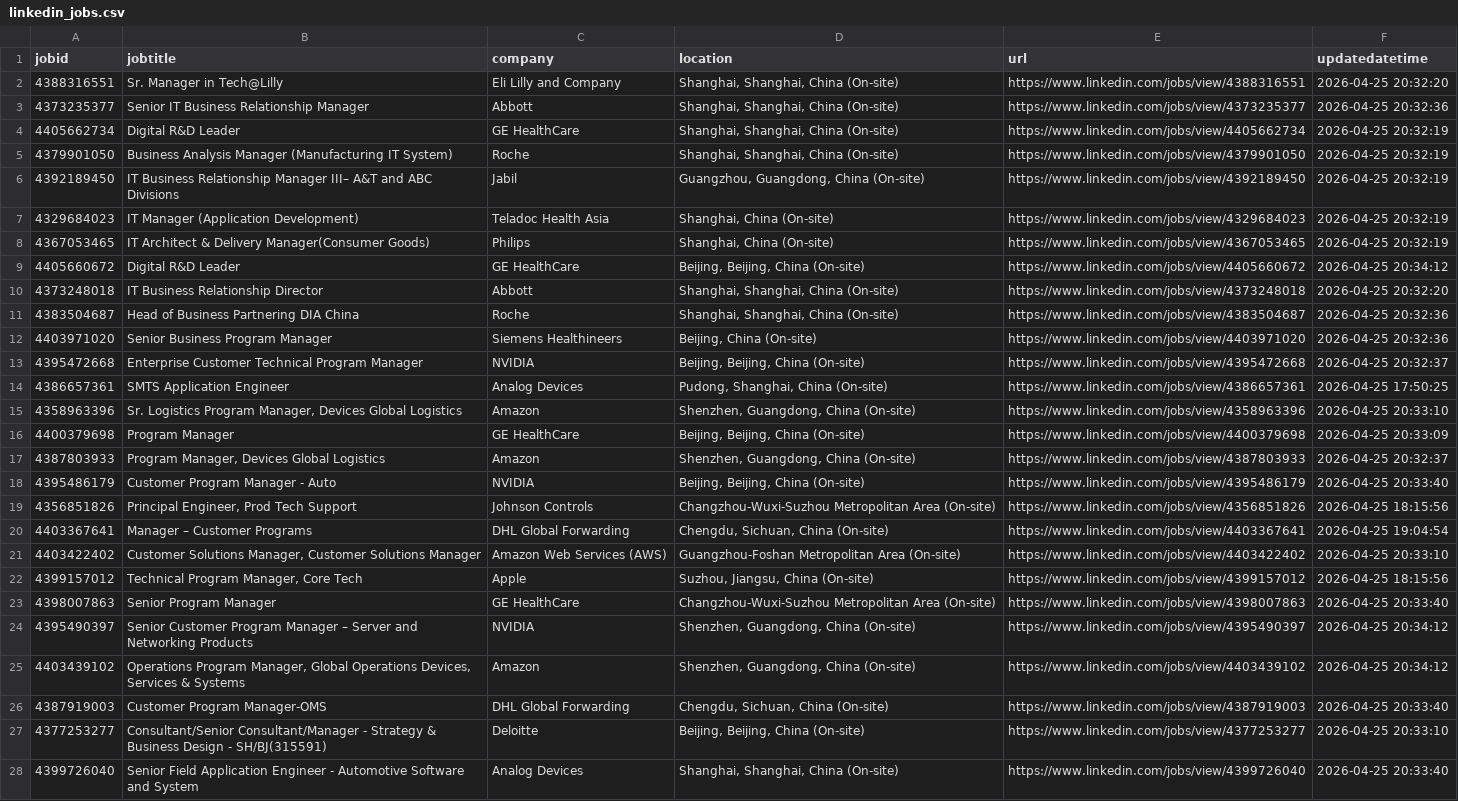
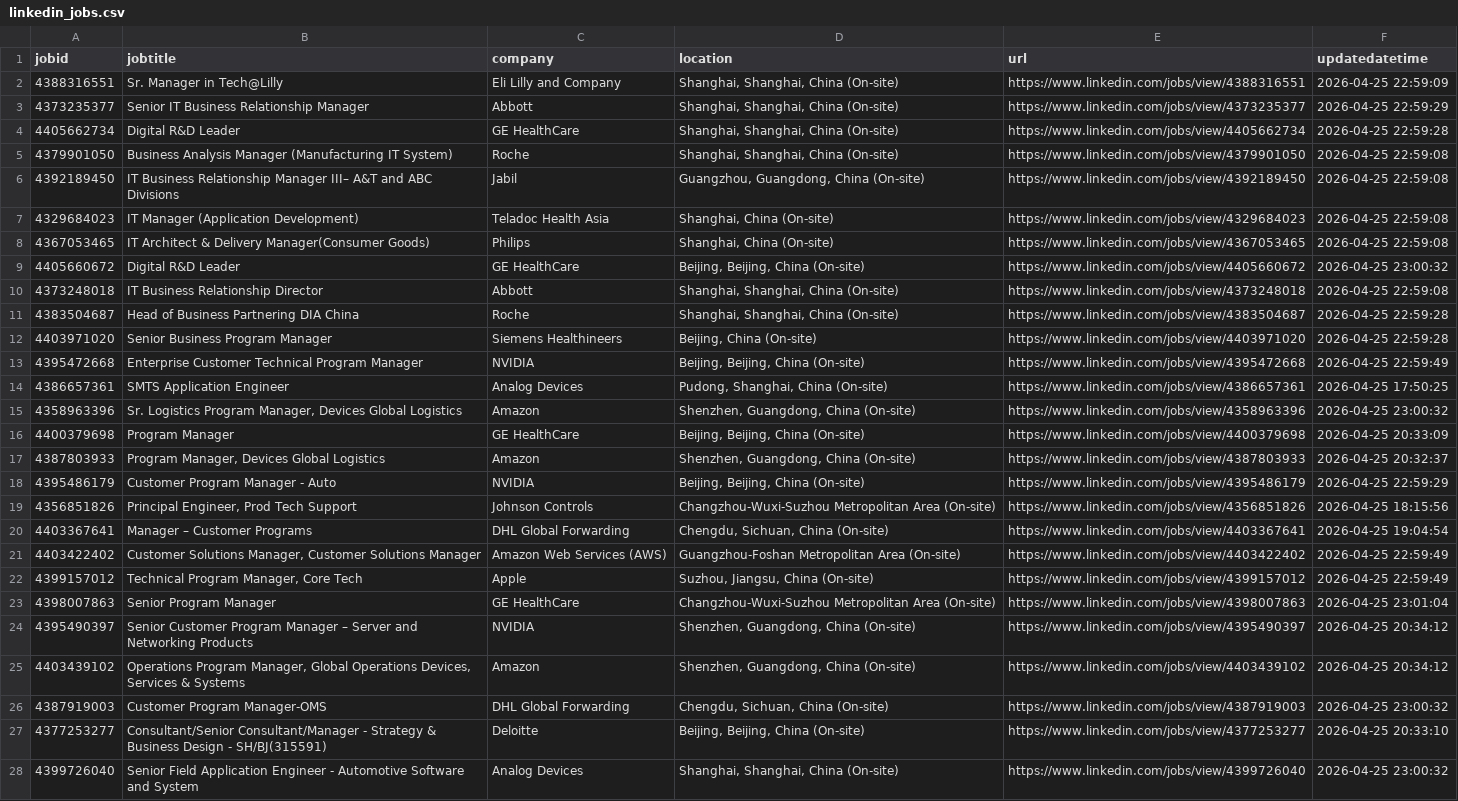
Before and after one commit to ivanchencbx/linkedin-jobs-scraper, a CSV file: linkedin_jobs.csv, drawn as a sheet; only a part is shown; the diff covers the shown part only; the diff names each change by its address in the sheet, - before the commit and + after, or states it on an @@ line.

```diff
--- a/linkedin_jobs.csv
+++ b/linkedin_jobs.csv
-F2 (updatedatetime): 2026-04-25 20:32:20
+F2 (updatedatetime): 2026-04-25 22:59:09
-F3 (updatedatetime): 2026-04-25 20:32:36
+F3 (updatedatetime): 2026-04-25 22:59:29
-F4 (updatedatetime): 2026-04-25 20:32:19
+F4 (updatedatetime): 2026-04-25 22:59:28
-F5:F8 (updatedatetime): 2026-04-25 20:32:19
+F5:F8 (updatedatetime): 2026-04-25 22:59:08
-F9 (updatedatetime): 2026-04-25 20:34:12
+F9 (updatedatetime): 2026-04-25 23:00:32
-F10 (updatedatetime): 2026-04-25 20:32:20
+F10 (updatedatetime): 2026-04-25 22:59:08
-F11:F12 (updatedatetime): 2026-04-25 20:32:36
+F11:F12 (updatedatetime): 2026-04-25 22:59:28
-F13 (updatedatetime): 2026-04-25 20:32:37
+F13 (updatedatetime): 2026-04-25 22:59:49
-F15 (updatedatetime): 2026-04-25 20:33:10
+F15 (updatedatetime): 2026-04-25 23:00:32
-F18 (updatedatetime): 2026-04-25 20:33:40
+F18 (updatedatetime): 2026-04-25 22:59:29
-F21 (updatedatetime): 2026-04-25 20:33:10
+F21 (updatedatetime): 2026-04-25 22:59:49
-F22 (updatedatetime): 2026-04-25 18:15:56
+F22 (updatedatetime): 2026-04-25 22:59:49
-F23 (updatedatetime): 2026-04-25 20:33:40
+F23 (updatedatetime): 2026-04-25 23:01:04
-F26 (updatedatetime): 2026-04-25 20:33:40
+F26 (updatedatetime): 2026-04-25 23:00:32
-F28 (updatedatetime): 2026-04-25 20:33:40
+F28 (updatedatetime): 2026-04-25 23:00:32
```
Also changed, not shown: 1 added row and 47 edited cells elsewhere in this file, 18 other files.
